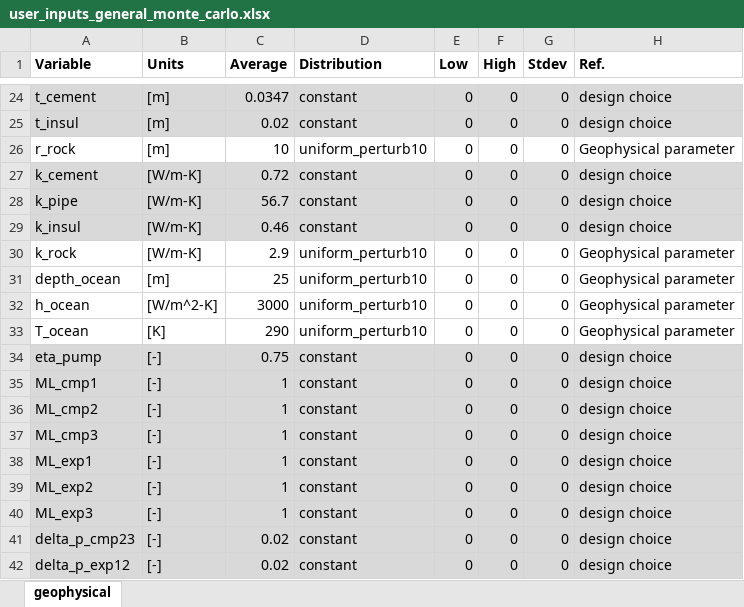
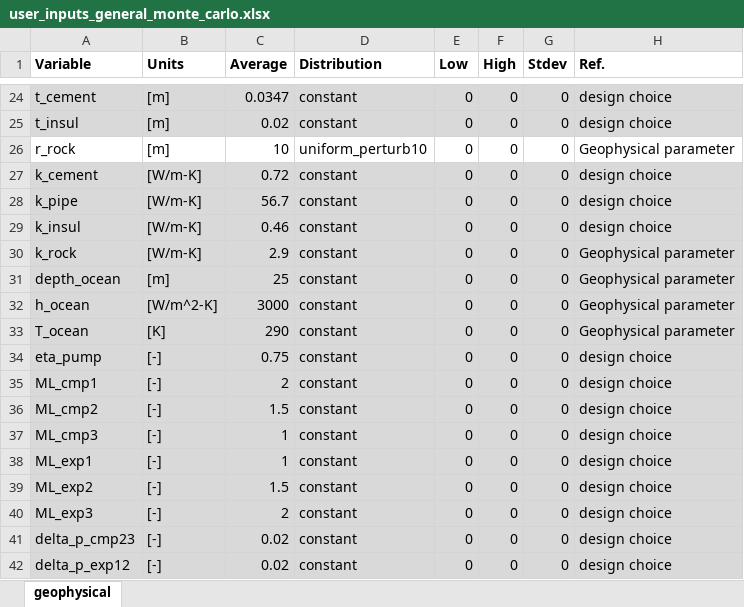
Before and after one commit to EnergyModels/caes, an Excel workbook: projects/mid_atlantic/general_monte_carlo/user_inputs_general_monte_carlo.xlsx, sheet geophysical, drawn as a sheet; only a part is shown, gaps mark what is left out; values as stored, in another font and other column widths than the file's, no borders; the diff names each change by its address in the sheet, - before the commit and + after, or states it on an @@ line.

```diff
--- a/projects/mid_atlantic/general_monte_carlo/user_inputs_general_monte_carlo.xlsx (sheet geophysical)
+++ b/projects/mid_atlantic/general_monte_carlo/user_inputs_general_monte_carlo.xlsx (sheet geophysical)
-A30:H33 fill: none
+A30:H33 fill: #D9D9D9
-D30:D33 (Distribution): uniform_perturb10
+D30:D33 (Distribution): constant
-C35 (Average): 1
+C35 (Average): 2
-C36 (Average): 1
+C36 (Average): 1.5
-C39 (Average): 1
+C39 (Average): 1.5
-C40 (Average): 1
+C40 (Average): 2
```
Also changed, not shown: projects/mid_atlantic/fixed_depth_monte_carlo/user_inputs_fixed_depth_monte_carlo.xlsx, projects/mid_atlantic/sensitivity/user_inputs.xlsx, 2 other files.
